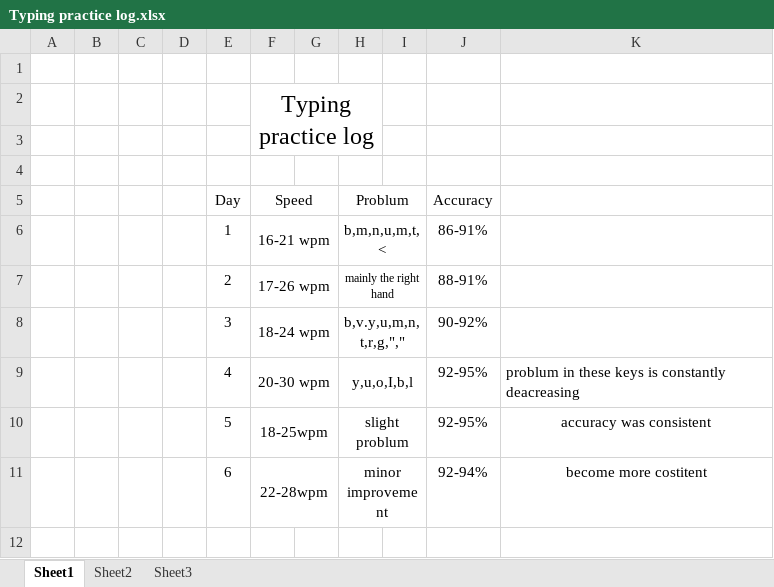
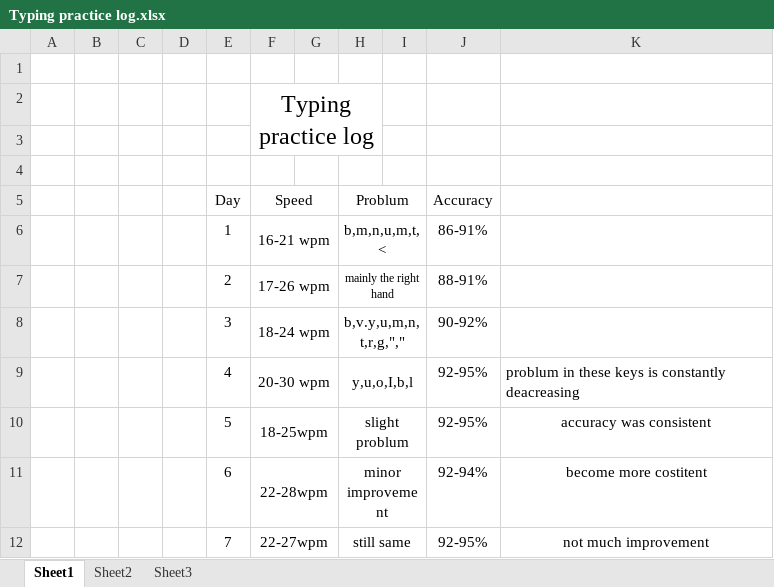
Before and after one commit to Saurab-h/git-prcatice, an Excel workbook: Typing practice log.xlsx, sheet Sheet1, drawn as a sheet; values as stored, in another font and other column widths than the file's, no borders; the diff names each change by its address in the sheet, - before the commit and + after, or states it on an @@ line.

Commit message:
complete git commands

```diff
--- a/Typing practice log.xlsx (sheet Sheet1)
+++ b/Typing practice log.xlsx (sheet Sheet1)
+row 12:  |  |  |  | 7 | 22-27wpm |  | still same |  | 92-95% | not much improvement
```
